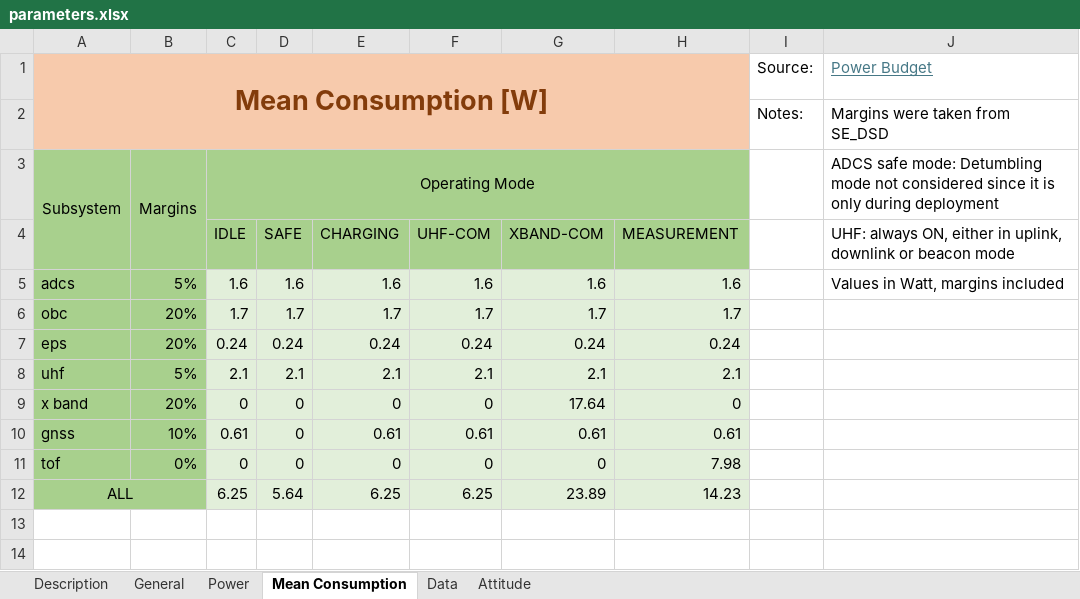
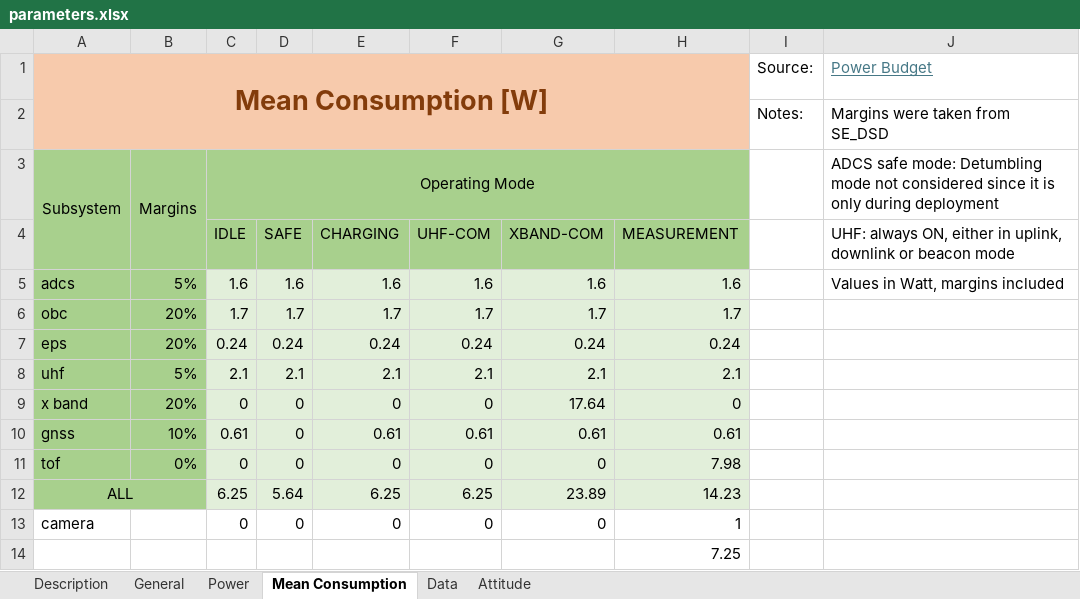
Before and after one commit to CHESS-mission/digital_twin_CubeSat, an Excel workbook: docs/parameters.xlsx, sheet Mean Consumption, drawn as a sheet; values as stored, in another font and other column widths than the file's, no borders; the diff names each change by its address in the sheet, - before the commit and + after, or states it on an @@ line.

```diff
--- a/docs/parameters.xlsx (sheet Mean Consumption)
+++ b/docs/parameters.xlsx (sheet Mean Consumption)
+row 13: camera |  | 0 | 0 | 0 | 0 | 0 | 1
+row 14:  |  |  |  |  |  |  | 7.25
```
Also changed, not shown: sheet Power, sheet Data, 38 other files.
